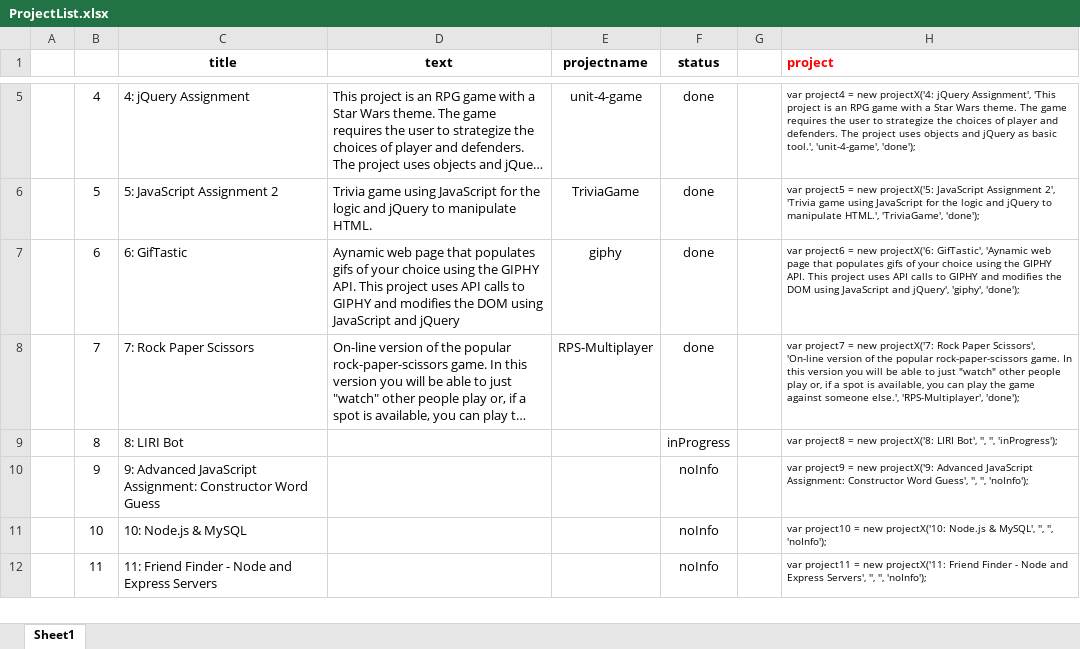
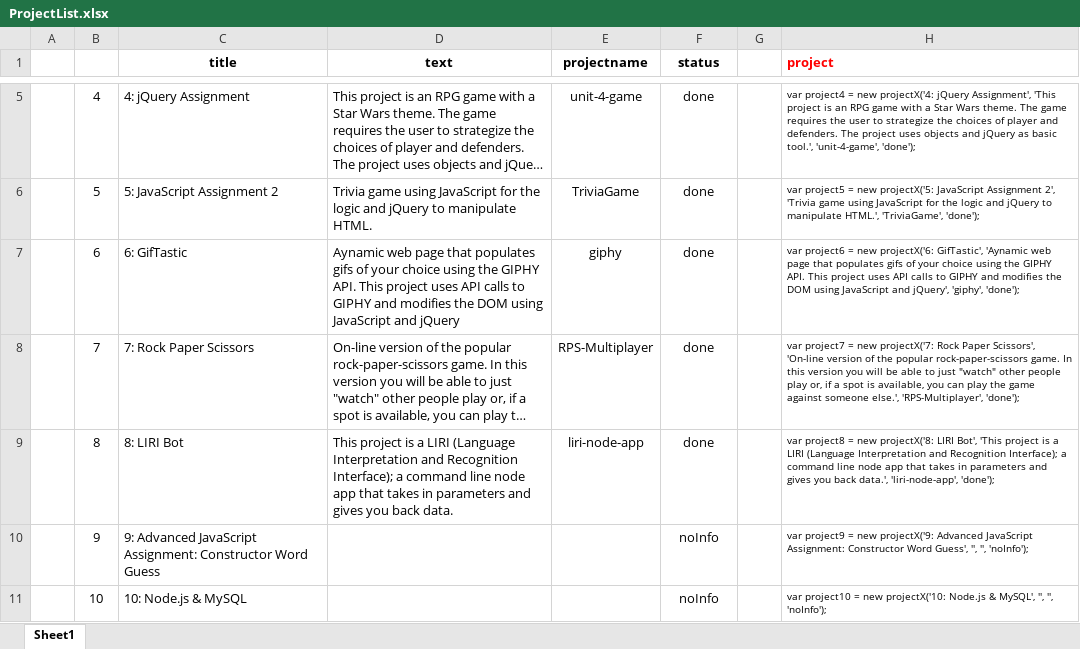
Before and after one commit to juanidiaz/juanidiaz.github.io, an Excel workbook: assets/other/ProjectList.xlsx, sheet Sheet1, drawn as a sheet; only a part is shown, gaps mark what is left out; the shorter side is filled out with more unchanged rows; long unchanged cells end in …; values as stored, in another font and other column widths than the file's, no borders; the diff names each change by its address in the sheet, - before the commit and + after, or states it on an @@ line.

Commit message:
Update project #8 LIRI

```diff
--- a/assets/other/ProjectList.xlsx (sheet Sheet1)
+++ b/assets/other/ProjectList.xlsx (sheet Sheet1)
-D9 (text): (empty)
+D9 (text): This project is a LIRI (Language Interpretation and Recognition Interface); a command line node app that takes in parameters and gives you back data.
-E9 (projectname): (empty)
+E9 (projectname): liri-node-app
-F9 (status): inProgress
+F9 (status): done
-H9 (project): …LIRI Bot', '', '', 'inProgress');
+H9 (project): …LIRI Bot', 'This project is a LIRI (Language Interpretation and Recognition Interface); a command line node app that takes in parameters and gives you back data.', 'liri-node-app', 'done');
```
Also changed, not shown: 1 other file.
